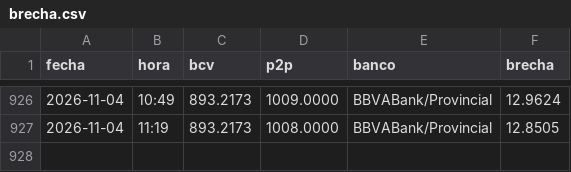
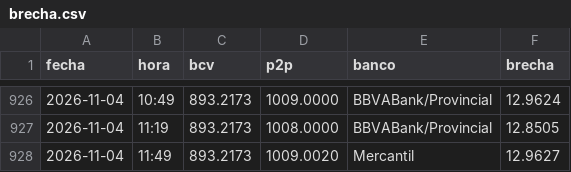
Before and after one commit to SistemasSG/brecha, a CSV file: datos/brecha.csv, drawn as a sheet; only a part is shown, gaps mark what is left out; the diff names each change by its address in the sheet, - before the commit and + after, or states it on an @@ line.

```diff
--- a/datos/brecha.csv
+++ b/datos/brecha.csv
+row 928: 2026-11-04 | 11:49 | 893.2173 | 1009.0020 | Mercantil | 12.9627
```
Also changed, not shown: 1 other file.
